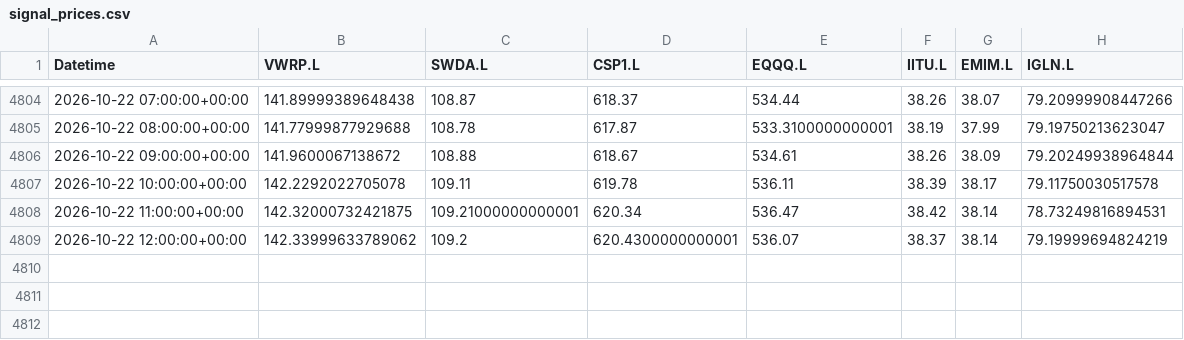
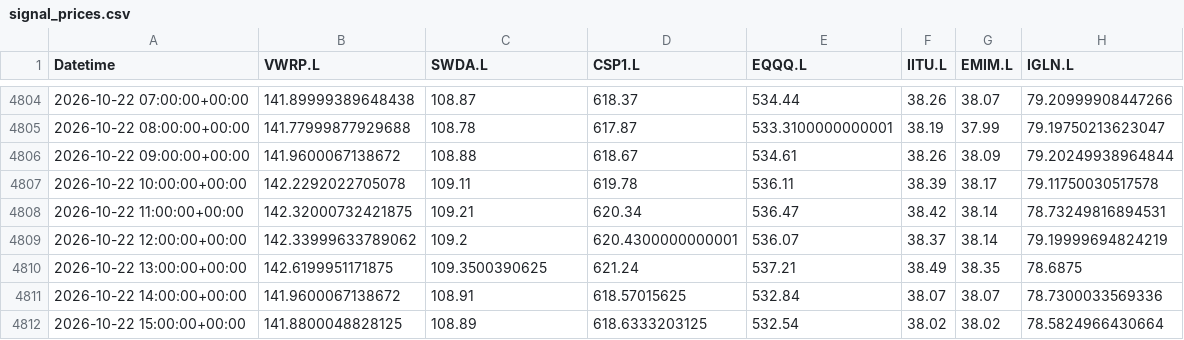
Before and after one commit to zpwhryv5gt-create/Momentum-trader, a CSV file: paper/signal_prices.csv, drawn as a sheet; only a part is shown, gaps mark what is left out.

Commit message:
Record audited V8 paper run

```diff
--- a/paper/signal_prices.csv
+++ b/paper/signal_prices.csv
@@ -4807,3 +4807,6 @@ Datetime,VWRP.L,SWDA.L,CSP1.L,EQQQ.L,IITU.L,EMIM.L,IGLN.L
 2026-10-22 10:00:00+00:00,142.2292022705078,109.11,619.78,536.11,38.39,38.17,79.11750030517578
-2026-10-22 11:00:00+00:00,142.32000732421875,109.21000000000001,620.34,536.47,38.42,38.14,78.73249816894531
+2026-10-22 11:00:00+00:00,142.32000732421875,109.21,620.34,536.47,38.42,38.14,78.73249816894531
 2026-10-22 12:00:00+00:00,142.33999633789062,109.2,620.4300000000001,536.07,38.37,38.14,79.19999694824219
+2026-10-22 13:00:00+00:00,142.6199951171875,109.3500390625,621.24,537.21,38.49,38.35,78.6875
+2026-10-22 14:00:00+00:00,141.9600067138672,108.91,618.57015625,532.84,38.07,38.07,78.7300033569336
+2026-10-22 15:00:00+00:00,141.8800048828125,108.89,618.6333203125,532.54,38.02,38.02,78.5824966430664
```
Also changed, not shown: paper/daily.csv, paper/valuations.csv, 3 other files.
